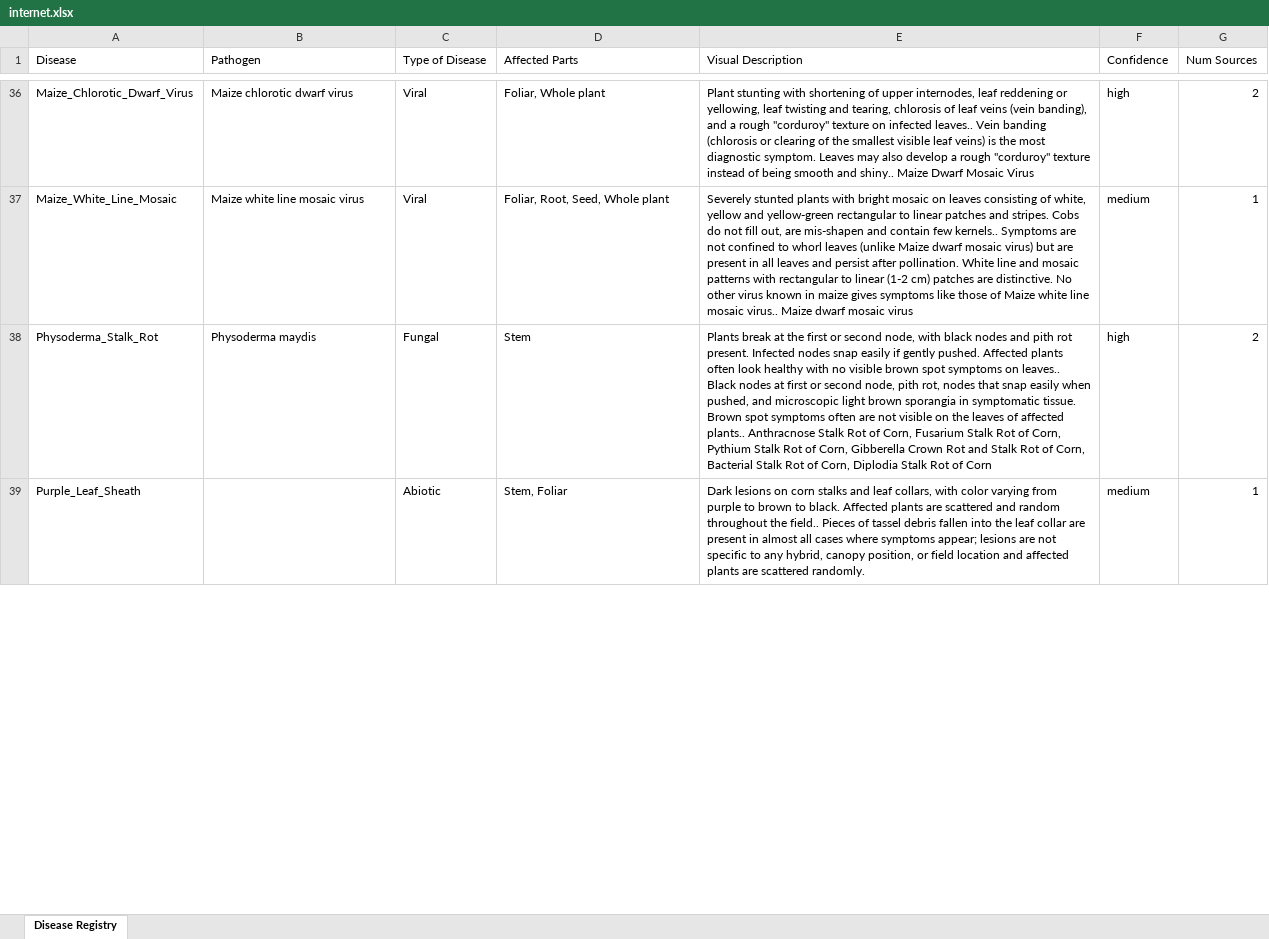
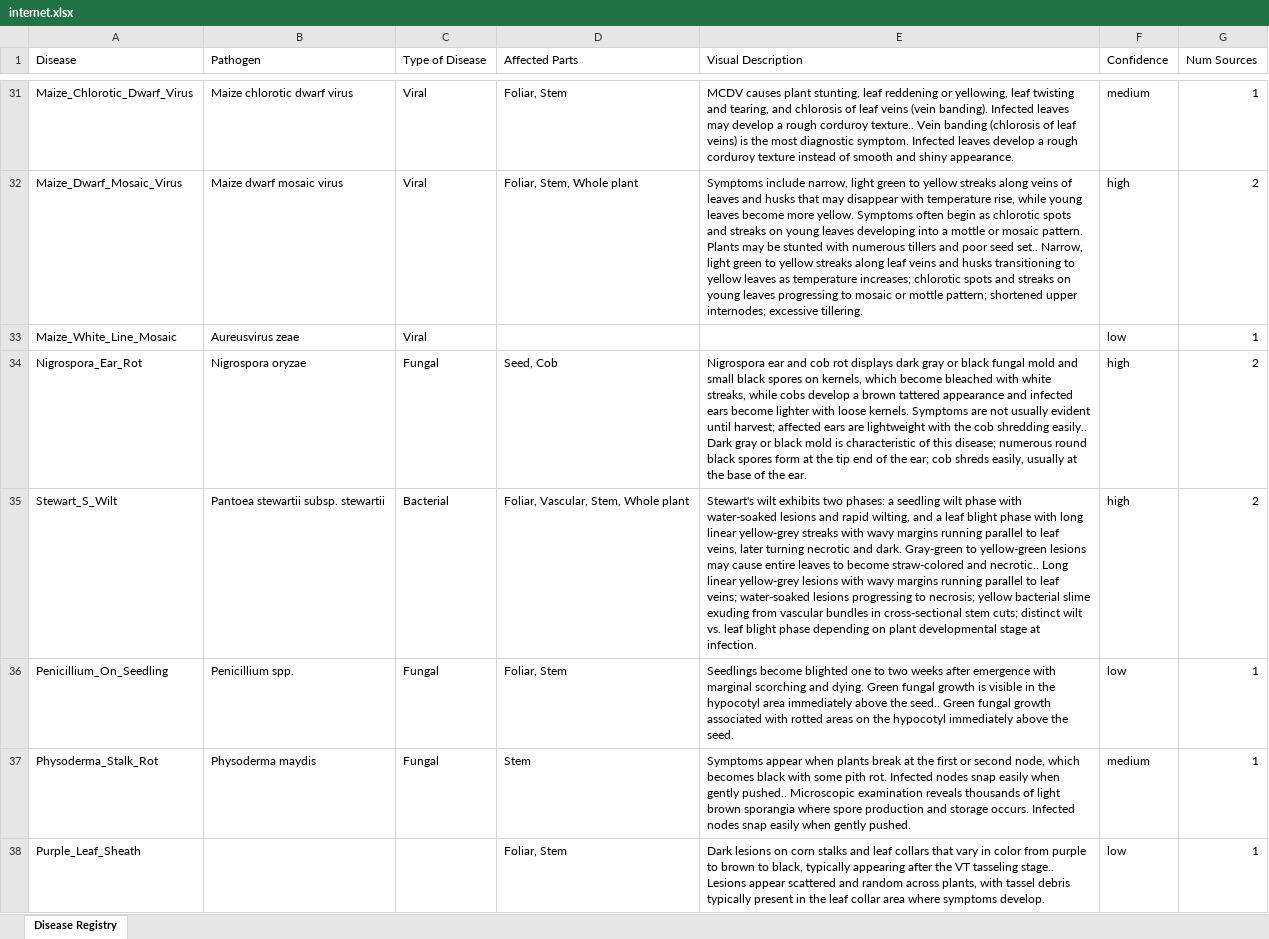
Before and after one commit to tirtho149/CyberVisionAg, an Excel workbook: disease_registry/outputs/Corn/internet.xlsx, sheet Disease Registry, drawn as a sheet; only a part is shown, gaps mark what is left out; values as stored, in another font and other column widths than the file's, no borders; addresses are those after the commit; the diff covers the shown part only; the diff names each change by its address in the sheet, - before the commit and + after, or states it on an @@ line.

```diff
--- a/disease_registry/outputs/Corn/internet.xlsx (sheet Disease Registry)
+++ b/disease_registry/outputs/Corn/internet.xlsx (sheet Disease Registry)
-D31 (Affected Parts): Foliar, Whole plant
+D31 (Affected Parts): Foliar, Stem
-E31 (Visual Description): Plant stunting with shortening of upper internodes, leaf reddening or yellowing, leaf twisting and tearing, chlorosis of leaf veins (vein banding), and a rough "corduroy" texture on infected leaves.. Vein banding (chlorosis or clearing of the smallest visible leaf veins) is the most diagnostic symptom. Leaves may also develop a rough "corduroy" texture instead of being smooth and shiny.. Maize Dwarf Mosaic Virus
+E31 (Visual Description): MCDV causes plant stunting, leaf reddening or yellowing, leaf twisting and tearing, and chlorosis of leaf veins (vein banding). Infected leaves may develop a rough corduroy texture.. Vein banding (chlorosis of leaf veins) is the most diagnostic symptom. Infected leaves develop a rough corduroy texture instead of smooth and shiny appearance.
-F31 (Confidence): high
+F31 (Confidence): medium
-G31 (Num Sources): 2
+G31 (Num Sources): 1
+row 32: Maize_Dwarf_Mosaic_Virus | Maize dwarf mosaic virus | Viral | Foliar, Stem, Whole plant | Symptoms include narrow, light green to yellow streaks along veins of leaves and husks that may disappear with temperature rise, while young leaves become more yellow. Symptoms often begin as chlorotic spots and streaks on young leaves developing into a mottle or mosaic pattern. Plants may be stunted with numerous tillers and poor seed set.. Narrow, light green to yellow streaks along leaf veins and husks transitioning to yellow leaves as temperature increases; chlorotic spots and streaks on young leaves progressing to mosaic or mottle pattern; shortened upper internodes; excessive tillering. | high | 2
-B33 (Pathogen): Maize white line mosaic virus
+B33 (Pathogen): Aureusvirus zeae
-D33 (Affected Parts): Foliar, Root, Seed, Whole plant
+D33 (Affected Parts): (empty)
-E33 (Visual Description): Severely stunted plants with bright mosaic on leaves consisting of white, yellow and yellow-green rectangular to linear patches and stripes. Cobs do not fill out, are mis-shapen and contain few kernels.. Symptoms are not confined to whorl leaves (unlike Maize dwarf mosaic virus) but are present in all leaves and persist after pollination. White line and mosaic patterns with rectangular to linear (1-2 cm) patches are distinctive. No other virus known in maize gives symptoms like those of Maize white line mosaic virus.. Maize dwarf mosaic virus
+E33 (Visual Description): (empty)
-F33 (Confidence): medium
+F33 (Confidence): low
+row 34: Nigrospora_Ear_Rot | Nigrospora oryzae | Fungal | Seed, Cob | Nigrospora ear and cob rot displays dark gray or black fungal mold and small black spores on kernels, which become bleached with white streaks, while cobs develop a brown tattered appearance and infected ears become lighter with loose kernels. Symptoms are not usually evident until harvest; affected ears are lightweight with the cob shredding easily.. Dark gray or black mold is characteristic of this disease; numerous round black spores form at the tip end of the ear; cob shreds easily, usually at the base of the ear. | high | 2
+row 35: Stewart_S_Wilt | Pantoea stewartii subsp. stewartii | Bacterial | Foliar, Vascular, Stem, Whole plant | Stewart's wilt exhibits two phases: a seedling wilt phase with water-soaked lesions and rapid wilting, and a leaf blight phase with long linear yellow-grey streaks with wavy margins running parallel to leaf veins, later turning necrotic and dark. Gray-green to yellow-green lesions may cause entire leaves to become straw-colored and necrotic.. Long linear yellow-grey lesions with wavy margins running parallel to leaf veins; water-soaked lesions progressing to necrosis; yellow bacterial slime exuding from vascular bundles in cross-sectional stem cuts; distinct wilt vs. leaf blight phase depending on plant developmental stage at infection. | high | 2
+row 36: Penicillium_On_Seedling | Penicillium spp. | Fungal | Foliar, Stem | Seedlings become blighted one to two weeks after emergence with marginal scorching and dying. Green fungal growth is visible in the hypocotyl area immediately above the seed.. Green fungal growth associated with rotted areas on the hypocotyl immediately above the seed. | low | 1
-E37 (Visual Description): Plants break at the first or second node, with black nodes and pith rot present. Infected nodes snap easily if gently pushed. Affected plants often look healthy with no visible brown spot symptoms on leaves.. Black nodes at first or second node, pith rot, nodes that snap easily when pushed, and microscopic light brown sporangia in symptomatic tissue. Brown spot symptoms often are not visible on the leaves of affected plants.. Anthracnose Stalk Rot of Corn, Fusarium Stalk Rot of Corn, Pythium Stalk Rot of Corn, Gibberella Crown Rot and Stalk Rot of Corn, Bacterial Stalk Rot of Corn, Diplodia Stalk Rot of Corn
+E37 (Visual Description): Symptoms appear when plants break at the first or second node, which becomes black with some pith rot. Infected nodes snap easily when gently pushed.. Microscopic examination reveals thousands of light brown sporangia where spore production and storage occurs. Infected nodes snap easily when gently pushed.
-F37 (Confidence): high
+F37 (Confidence): medium
-G37 (Num Sources): 2
+G37 (Num Sources): 1
-C38 (Type of Disease): Abiotic
+C38 (Type of Disease): (empty)
-D38 (Affected Parts): Stem, Foliar
+D38 (Affected Parts): Foliar, Stem
-E38 (Visual Description): …and leaf collars, with color varying from purple to brown to black. Affected plants are scattered and random throughout the field.. Pieces of tassel debris fallen into the leaf collar are present in almost all cases where symptoms appear; lesions are not specific to any hybrid, canopy position, or field location and affected plants are scattered randomly.
+E38 (Visual Description): …and leaf collars that vary in color from purple to brown to black, typically appearing after the VT tasseling stage.. Lesions appear scattered and random across plants, with tassel debris typically present in the leaf collar area where symptoms develop.
-F38 (Confidence): medium
+F38 (Confidence): low
```
Also changed, not shown: 52 added rows, 28 removed rows and 35 edited cells elsewhere in this sheet, 4 other files.
